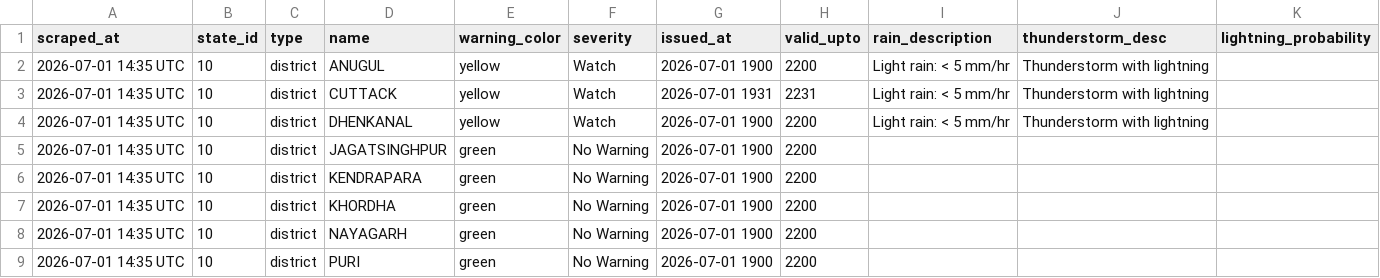
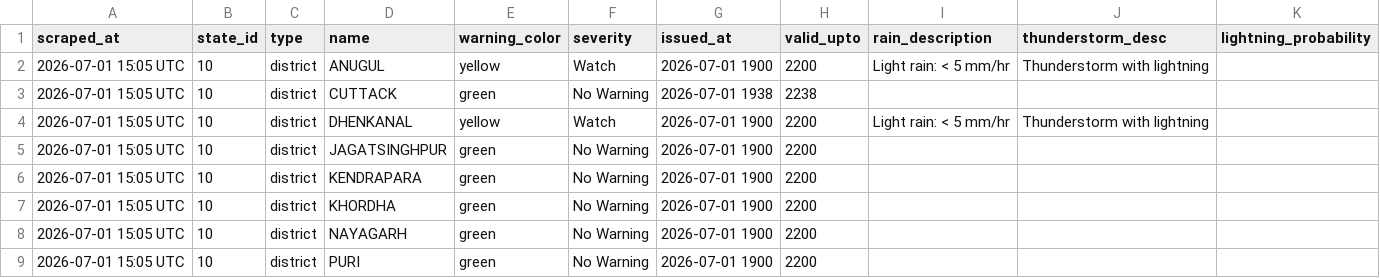
Before and after one commit to sonalmahapatra63-maker/imd-warning-scraper, a CSV file: data/district_warnings_latest.csv, drawn as a sheet.

```diff
--- a/data/district_warnings_latest.csv
+++ b/data/district_warnings_latest.csv
@@ -1,9 +1,9 @@
 scraped_at,state_id,type,name,warning_color,severity,issued_at,valid_upto,rain_description,thunderstorm_desc,lightning_probability
-2026-07-01 14:35 UTC,10,district,ANUGUL,yellow,Watch,2026-07-01 1900,2200,Light rain: < 5 mm/hr,Thunderstorm with lightning,
-2026-07-01 14:35 UTC,10,district,CUTTACK,yellow,Watch,2026-07-01 1931,2231,Light rain: < 5 mm/hr,Thunderstorm with lightning,
-2026-07-01 14:35 UTC,10,district,DHENKANAL,yellow,Watch,2026-07-01 1900,2200,Light rain: < 5 mm/hr,Thunderstorm with lightning,
-2026-07-01 14:35 UTC,10,district,JAGATSINGHPUR,green,No Warning,2026-07-01 1900,2200,,,
-2026-07-01 14:35 UTC,10,district,KENDRAPARA,green,No Warning,2026-07-01 1900,2200,,,
-2026-07-01 14:35 UTC,10,district,KHORDHA,green,No Warning,2026-07-01 1900,2200,,,
-2026-07-01 14:35 UTC,10,district,NAYAGARH,green,No Warning,2026-07-01 1900,2200,,,
-2026-07-01 14:35 UTC,10,district,PURI,green,No Warning,2026-07-01 1900,2200,,,
+2026-07-01 15:05 UTC,10,district,ANUGUL,yellow,Watch,2026-07-01 1900,2200,Light rain: < 5 mm/hr,Thunderstorm with lightning,
+2026-07-01 15:05 UTC,10,district,CUTTACK,green,No Warning,2026-07-01 1938,2238,,,
+2026-07-01 15:05 UTC,10,district,DHENKANAL,yellow,Watch,2026-07-01 1900,2200,Light rain: < 5 mm/hr,Thunderstorm with lightning,
+2026-07-01 15:05 UTC,10,district,JAGATSINGHPUR,green,No Warning,2026-07-01 1900,2200,,,
+2026-07-01 15:05 UTC,10,district,KENDRAPARA,green,No Warning,2026-07-01 1900,2200,,,
+2026-07-01 15:05 UTC,10,district,KHORDHA,green,No Warning,2026-07-01 1900,2200,,,
+2026-07-01 15:05 UTC,10,district,NAYAGARH,green,No Warning,2026-07-01 1900,2200,,,
+2026-07-01 15:05 UTC,10,district,PURI,green,No Warning,2026-07-01 1900,2200,,,
```
Also changed, not shown: 1 other file.
